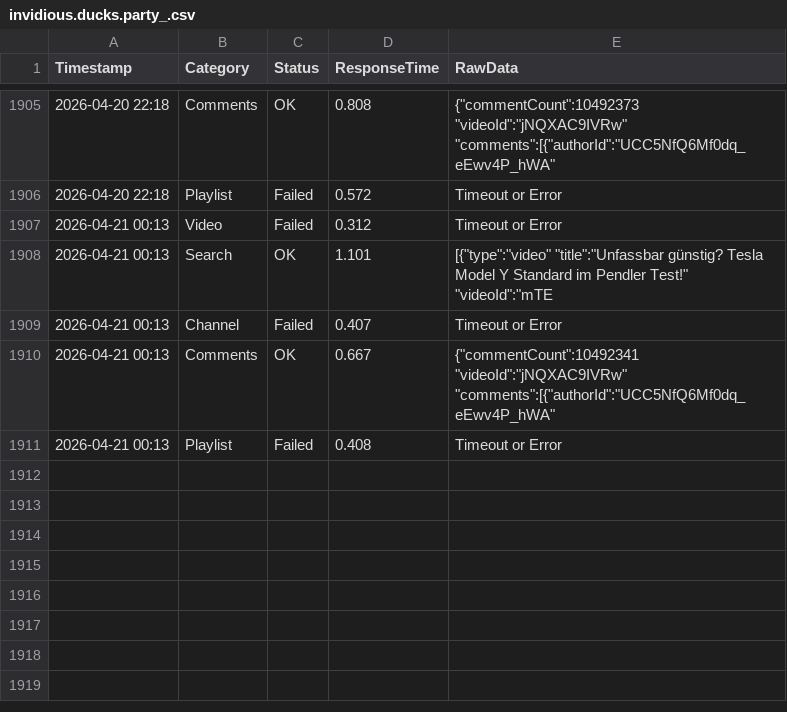
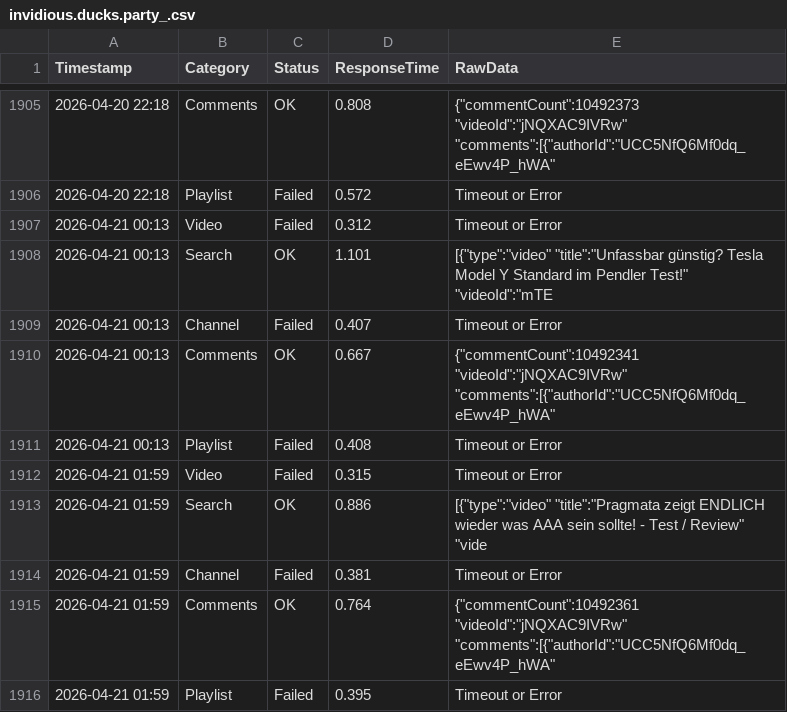
Before and after one commit to yuto1106110/invidious-health, a CSV file: logs/invidious.ducks.party_.csv, drawn as a sheet; only a part is shown, gaps mark what is left out; the diff names each change by its address in the sheet, - before the commit and + after, or states it on an @@ line.

```diff
--- a/logs/invidious.ducks.party_.csv
+++ b/logs/invidious.ducks.party_.csv
+row 1912: 2026-04-21 01:59 | Video | Failed | 0.315 | Timeout or Error
+row 1913: 2026-04-21 01:59 | Search | OK | 0.886 | [{"type":"video" "title":"Pragmata zeigt ENDLICH wieder was AAA sein sollte! - Test / Review" "vide
+row 1914: 2026-04-21 01:59 | Channel | Failed | 0.381 | Timeout or Error
+row 1915: 2026-04-21 01:59 | Comments | OK | 0.764 | {"commentCount":10492361 "videoId":"jNQXAC9IVRw" "comments":[{"authorId":"UCC5NfQ6Mf0dq_eEwv4P_hWA"
+row 1916: 2026-04-21 01:59 | Playlist | Failed | 0.395 | Timeout or Error
```
Also changed, not shown: logs/inv.kamuridesu.com_.csv, logs/invidious.f5.si_.csv, 8 other files.
